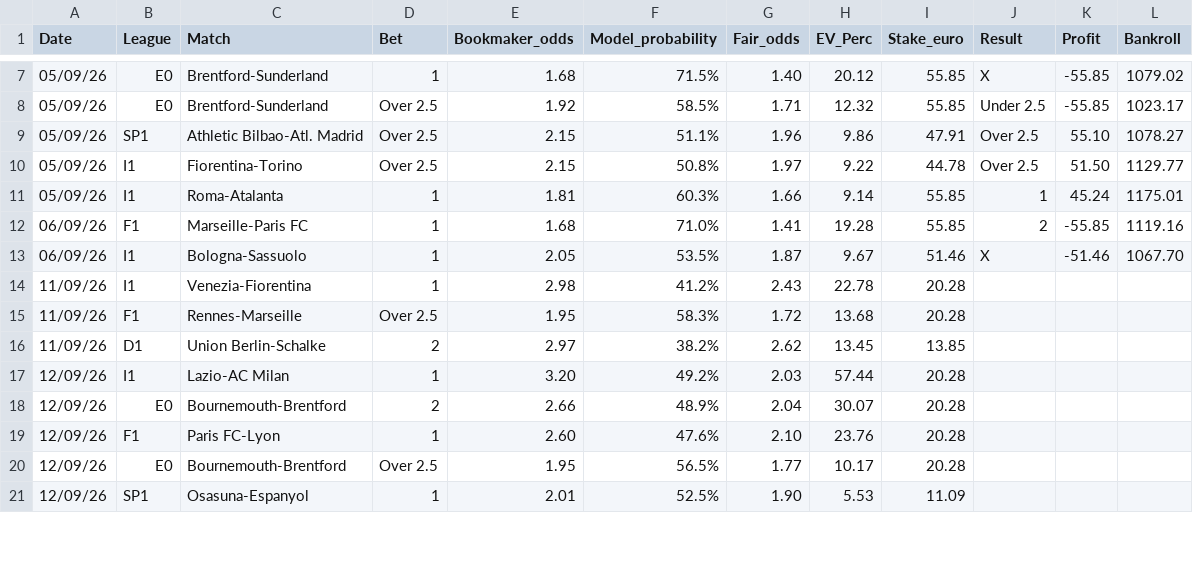
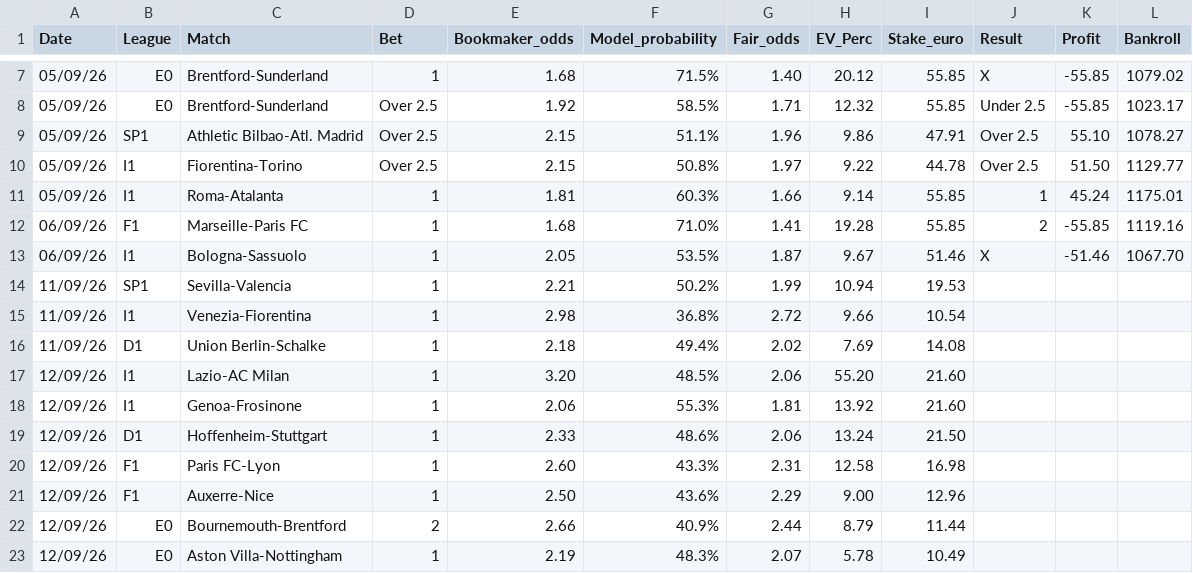
Before and after one commit to fabriziopierfelice03-ai/deep-pitch, a CSV file: tracking_2026_2027.csv, drawn as a sheet; only a part is shown, gaps mark what is left out; the diff covers the shown part only.

Commit message:
fix(model): sync retrained checkpoint from 07/09 and align Matchday 4 portfolio ledger

```diff
--- a/tracking_2026_2027.csv
+++ b/tracking_2026_2027.csv
@@ -13,9 +13,11 @@ Date,League,Match,Bet,Bookmaker_odds,Model_probability,Fair_odds,EV_Perc,Stake_e
 06/09/26,I1,Bologna-Sassuolo,1,2.05,53.5%,1.87,9.67,51.46,X,-51.46,1067.70
-11/09/26,I1,Venezia-Fiorentina,1,2.98,41.2%,2.43,22.78,20.28,,,
-11/09/26,F1,Rennes-Marseille,Over 2.5,1.95,58.3%,1.72,13.68,20.28,,,
-11/09/26,D1,Union Berlin-Schalke,2,2.97,38.2%,2.62,13.45,13.85,,,
-12/09/26,I1,Lazio-AC Milan,1,3.20,49.2%,2.03,57.44,20.28,,,
-12/09/26,E0,Bournemouth-Brentford,2,2.66,48.9%,2.04,30.07,20.28,,,
-12/09/26,F1,Paris FC-Lyon,1,2.60,47.6%,2.10,23.76,20.28,,,
-12/09/26,E0,Bournemouth-Brentford,Over 2.5,1.95,56.5%,1.77,10.17,20.28,,,
-12/09/26,SP1,Osasuna-Espanyol,1,2.01,52.5%,1.90,5.53,11.09,,,
+11/09/26,SP1,Sevilla-Valencia,1,2.21,50.2%,1.99,10.94,19.53,,,
+11/09/26,I1,Venezia-Fiorentina,1,2.98,36.8%,2.72,9.66,10.54,,,
+11/09/26,D1,Union Berlin-Schalke,1,2.18,49.4%,2.02,7.69,14.08,,,
+12/09/26,I1,Lazio-AC Milan,1,3.20,48.5%,2.06,55.20,21.60,,,
+12/09/26,I1,Genoa-Frosinone,1,2.06,55.3%,1.81,13.92,21.60,,,
+12/09/26,D1,Hoffenheim-Stuttgart,1,2.33,48.6%,2.06,13.24,21.50,,,
+12/09/26,F1,Paris FC-Lyon,1,2.60,43.3%,2.31,12.58,16.98,,,
+12/09/26,F1,Auxerre-Nice,1,2.50,43.6%,2.29,9.00,12.96,,,
+12/09/26,E0,Bournemouth-Brentford,2,2.66,40.9%,2.44,8.79,11.44,,,
+12/09/26,E0,Aston Villa-Nottingham,1,2.19,48.3%,2.07,5.78,10.49,,,
```
Also changed, not shown: 1 removed row and 20 edited cells elsewhere in this file, 3 other files.
